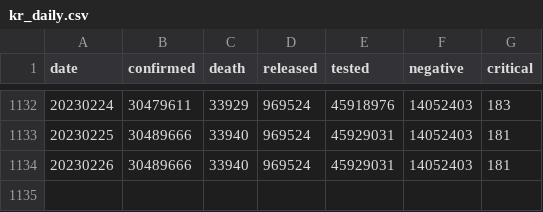
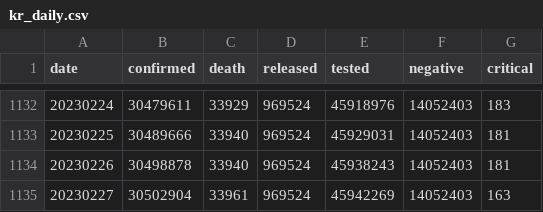
Before and after one commit to jooeungen/coronaboard_kr, a CSV file: kr_daily.csv, drawn as a sheet; only a part is shown, gaps mark what is left out.

```diff
--- a/kr_daily.csv
+++ b/kr_daily.csv
@@ -1133,2 +1133,3 @@ date,confirmed,death,released,tested,negative,critical
 20230225,30489666,33940,969524,45929031,14052403,181
-20230226,30489666,33940,969524,45929031,14052403,181
+20230226,30498878,33940,969524,45938243,14052403,181
+20230227,30502904,33961,969524,45942269,14052403,163
```
Also changed, not shown: kr_regional_daily.csv.
